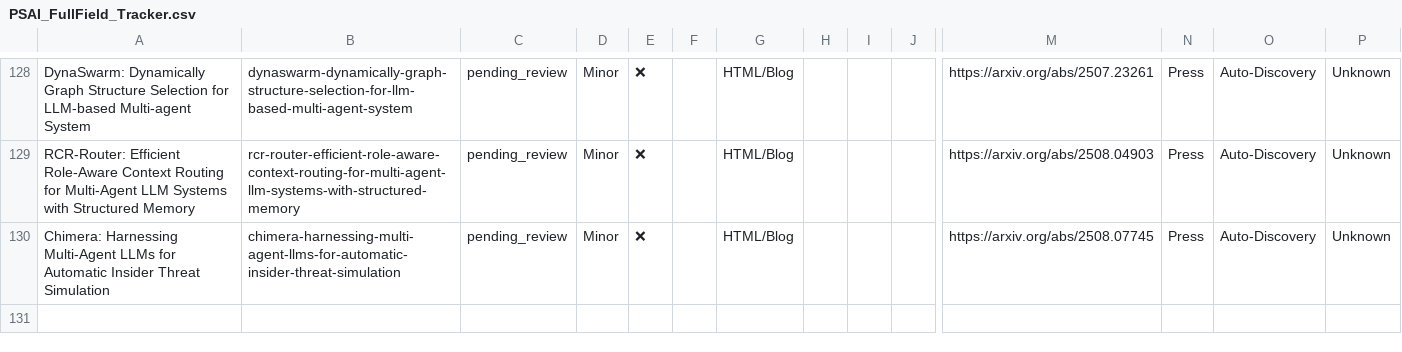
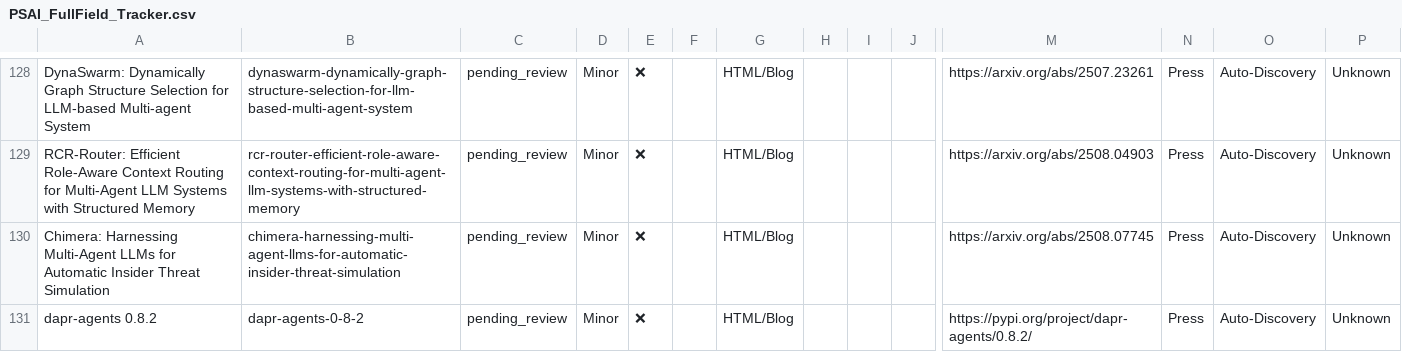
Before and after one commit to uberpu-ntiva/prindle-sprick-ai, a CSV file: data/PSAI_FullField_Tracker.csv, drawn as a sheet; only a part is shown, gaps mark what is left out; rows hold the shown columns only; the diff names each change by its address in the sheet, - before the commit and + after, or states it on an @@ line.

```diff
--- a/data/PSAI_FullField_Tracker.csv
+++ b/data/PSAI_FullField_Tracker.csv
+row 131: dapr-agents 0.8.2 | dapr-agents-0-8-2 | pending_review | Minor | ❌ |  | HTML/Blog |  |  |  | https://pypi.org/project/dapr-agents/0.8.2/ | Press | Auto-Discovery | Unknown
```
Also changed, not shown: 1 other file.
